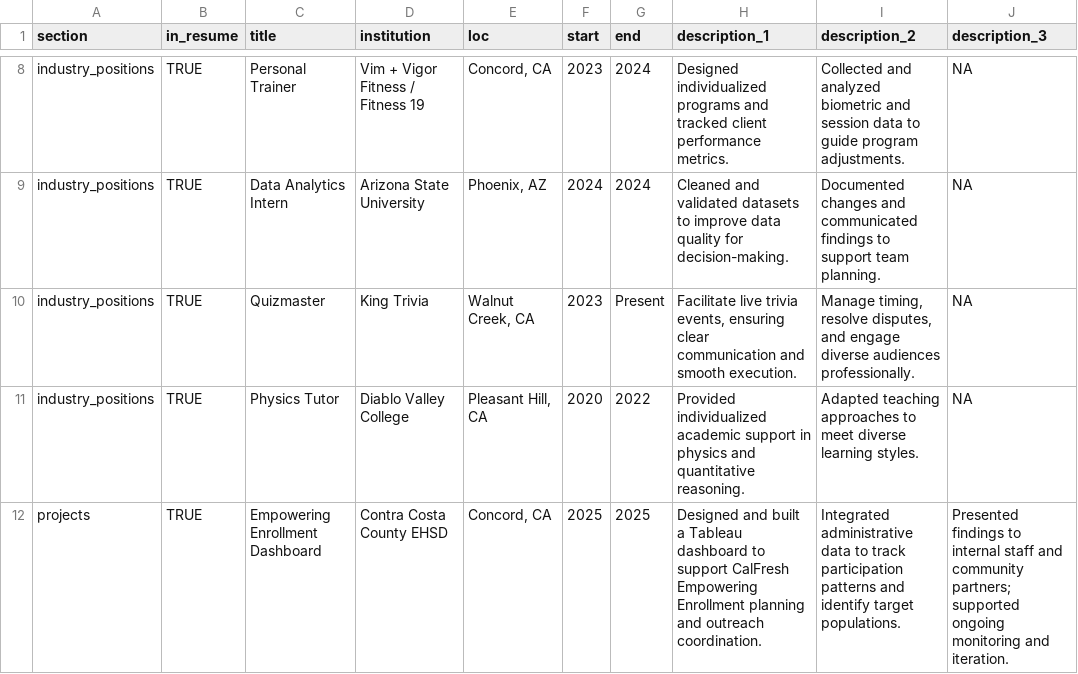
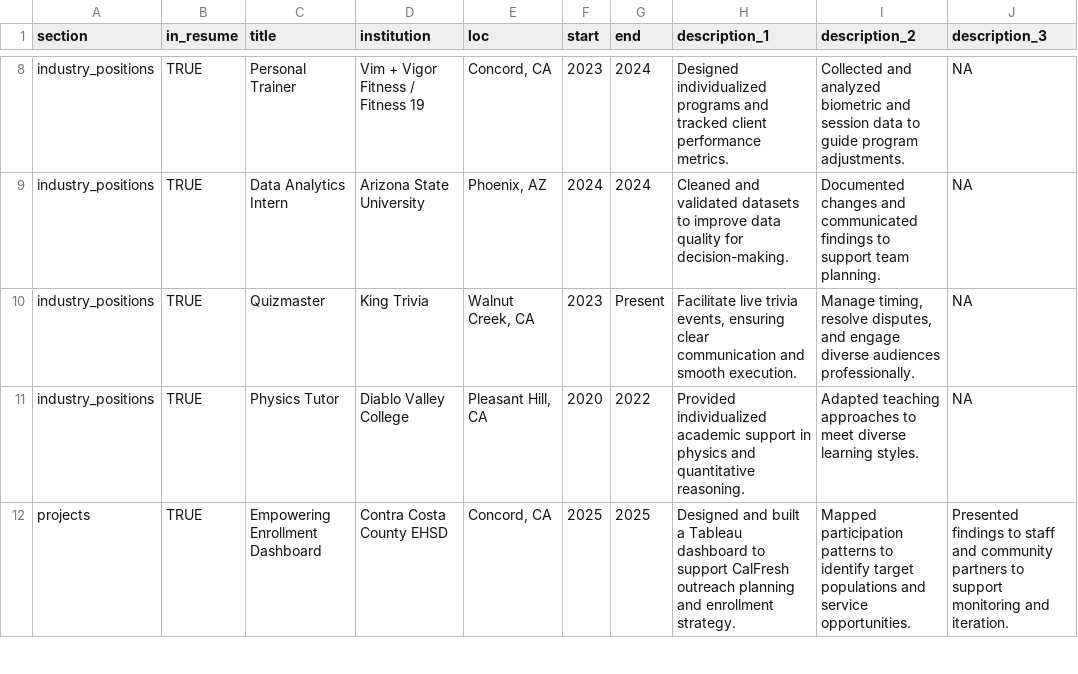
Before and after one commit to aaron13g/cv, a CSV file: positions.csv, drawn as a sheet; only a part is shown, gaps mark what is left out; the diff covers the shown part only.

Commit message:
Strengthen resume website bullets

```diff
--- a/positions.csv
+++ b/positions.csv
@@ -11,2 +11,2 @@ industry_positions,TRUE,Quizmaster,King Trivia,"Walnut Creek, CA",2023,Present,"
 industry_positions,TRUE,Physics Tutor,Diablo Valley College,"Pleasant Hill, CA",2020,2022,Provided individualized academic support in physics and quantitative reasoning.,Adapted teaching approaches to meet diverse learning styles.,NA
-projects,TRUE,Empowering Enrollment Dashboard,Contra Costa County EHSD,"Concord, CA",2025,2025,Designed and built a Tableau dashboard to support CalFresh Empowering Enrollment planning and outreach coordination.,Integrated administrative data to track participation patterns and identify target populations.,Presented findings to internal staff and community partners; supported ongoing monitoring and iteration.
+projects,TRUE,Empowering Enrollment Dashboard,Contra Costa County EHSD,"Concord, CA",2025,2025,Designed and built a Tableau dashboard to support CalFresh outreach planning and enrollment strategy.,Mapped participation patterns to identify target populations and service opportunities.,Presented findings to staff and community partners to support monitoring and iteration.
```
Also changed, not shown: 6 edited cells elsewhere in this file, 1 other file.
